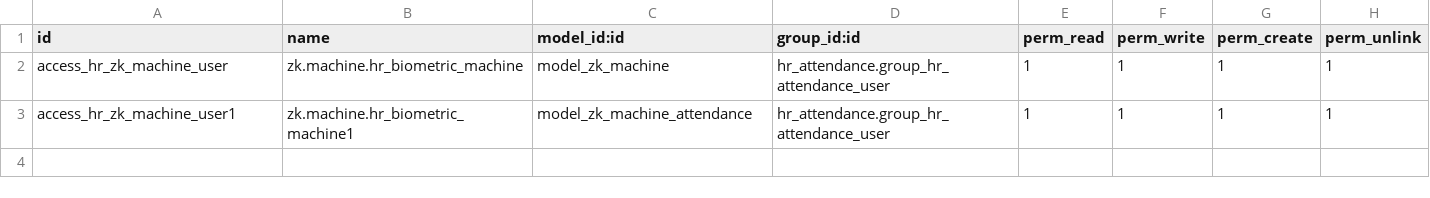
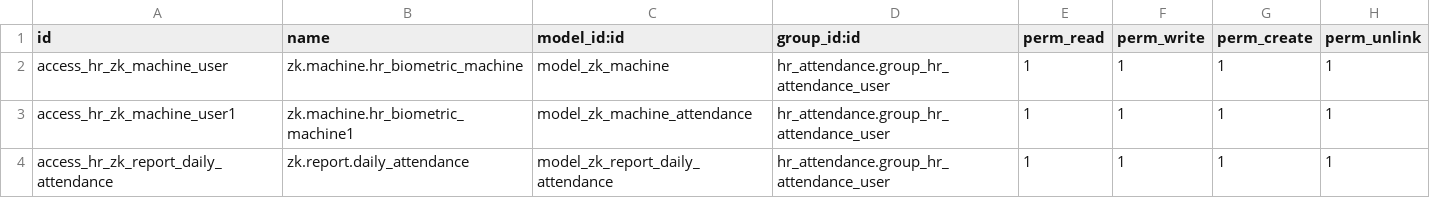
Before and after one commit to EtsBiz4Africa/OpenHrmsEnterprise, a CSV file: ent_hr_zk_attendance/security/ir.model.access.csv, drawn as a sheet; the diff names each change by its address in the sheet, - before the commit and + after, or states it on an @@ line.

```diff
--- a/ent_hr_zk_attendance/security/ir.model.access.csv
+++ b/ent_hr_zk_attendance/security/ir.model.access.csv
+row 4: access_hr_zk_report_daily_attendance | zk.report.daily_attendance | model_zk_report_daily_attendance | hr_attendance.group_hr_attendance_user | 1 | 1 | 1 | 1
```
Also changed, not shown: 1 other file.
